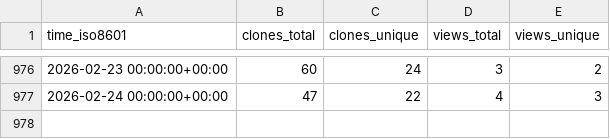
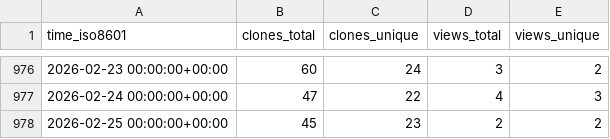
Before and after one commit to dmorse/pscfpp, a CSV file: dmorse/pscfpp/ghrs-data/views_clones_aggregate.csv, drawn as a sheet; only a part is shown, gaps mark what is left out.

```diff
--- a/dmorse/pscfpp/ghrs-data/views_clones_aggregate.csv
+++ b/dmorse/pscfpp/ghrs-data/views_clones_aggregate.csv
@@ -977 +977,2 @@ time_iso8601,clones_total,clones_unique,views_total,views_unique
 2026-02-24 00:00:00+00:00,47,22,4,3
+2026-02-25 00:00:00+00:00,45,23,2,2
```
Also changed, not shown: 1 other file.
